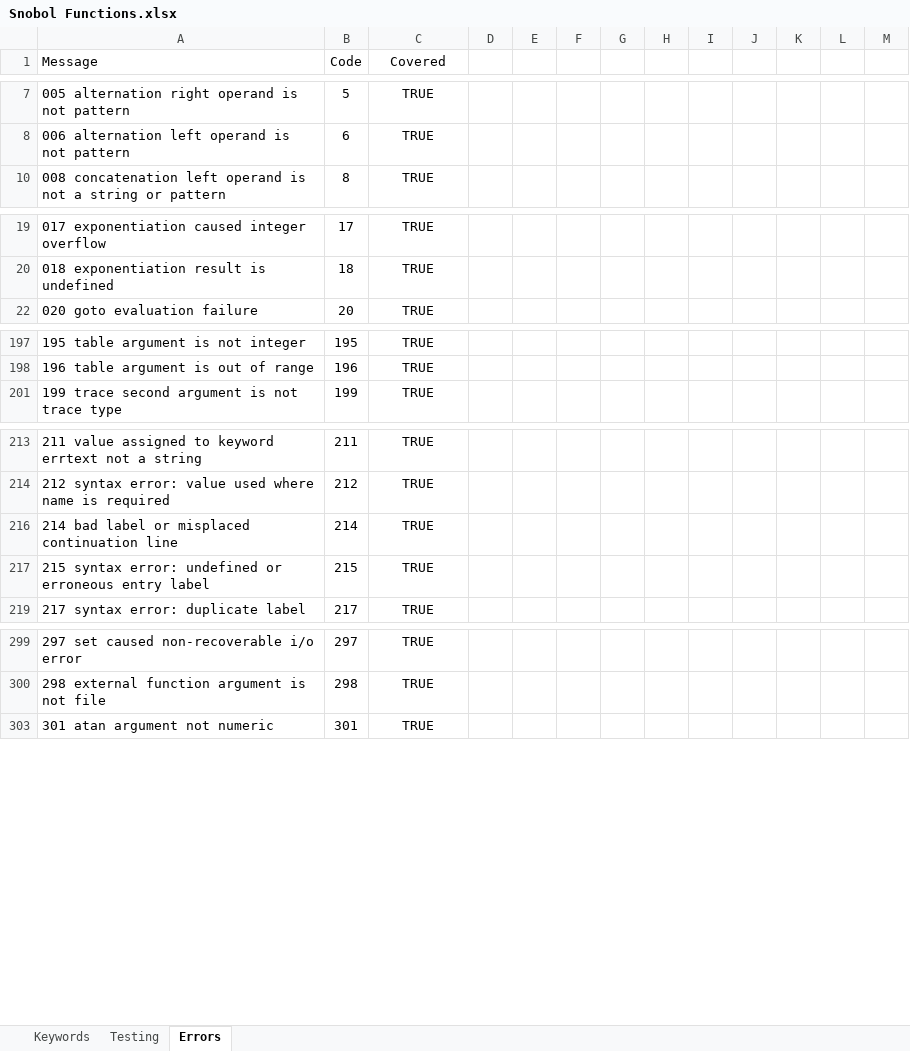
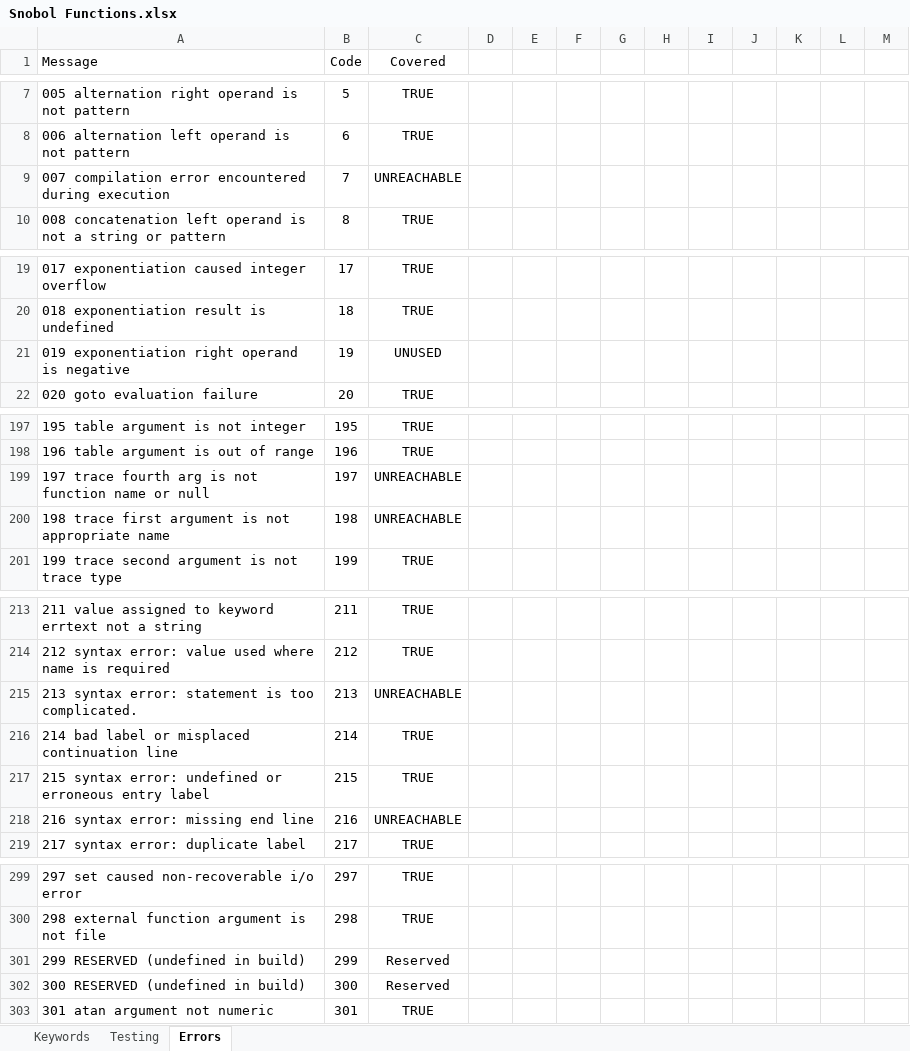
Before and after one commit to jcooper0/Spitbol4Win, an Excel workbook: Snobol Functions.xlsx, sheet Errors, drawn as a sheet; only a part is shown, gaps mark what is left out; values as stored, in another font and other column widths than the file's, no borders; conditional formats not drawn; the diff covers the shown part only; the diff names each change by its address in the sheet, - before the commit and + after, or states it on an @@ line.

```diff
--- a/Snobol Functions.xlsx (sheet Errors)
+++ b/Snobol Functions.xlsx (sheet Errors)
@@ row 9 unhidden: 007 compilation error encountered during execution | 7 | UNREACHABLE @@
@@ row 21 unhidden: 019 exponentiation right operand is negative | 19 | UNUSED @@
@@ row 199 unhidden: 197 trace fourth arg is not function name or null | 197 | UNREACHABLE @@
@@ row 200 unhidden: 198 trace first argument is not appropriate name | 198 | UNREACHABLE @@
@@ row 215 unhidden: 213 syntax error: statement is too complicated. | 213 | UNREACHABLE @@
@@ row 218 unhidden: 216 syntax error: missing end line | 216 | UNREACHABLE @@
@@ row 301 unhidden: 299 RESERVED (undefined in build) | 299 | Reserved @@
@@ row 302 unhidden: 300 RESERVED (undefined in build) | 300 | Reserved @@
```
Also changed, not shown: 3 hidden or unhidden rows and 1 edited cell elsewhere in this sheet, 7 other files.
